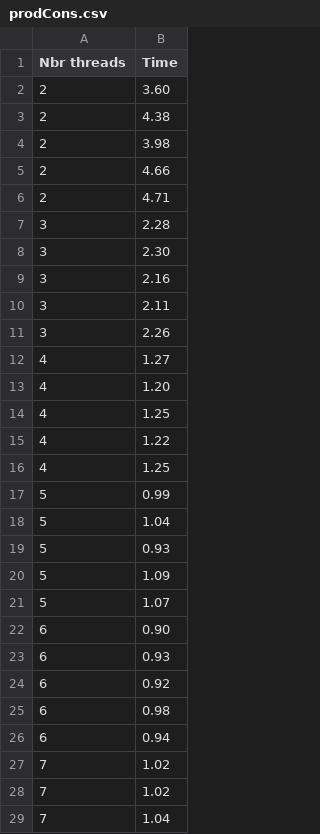
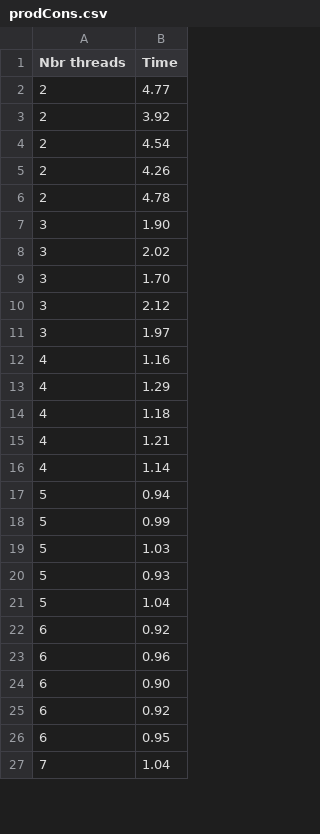
Before and after one commit to martinvm72/SysInf_P1, a CSV file: src/CSV/lpthread/prodCons.csv, drawn as a sheet; only a part is shown; the diff covers the shown part only.

```diff
--- a/src/CSV/lpthread/prodCons.csv
+++ b/src/CSV/lpthread/prodCons.csv
@@ -1,29 +1,27 @@
 Nbr threads,Time
-2,3.60
-2,4.38
-2,3.98
-2,4.66
-2,4.71
-3,2.28
-3,2.30
-3,2.16
-3,2.11
-3,2.26
-4,1.27
-4,1.20
-4,1.25
-4,1.22
-4,1.25
+2,4.77
+2,3.92
+2,4.54
+2,4.26
+2,4.78
+3,1.90
+3,2.02
+3,1.70
+3,2.12
+3,1.97
+4,1.16
+4,1.29
+4,1.18
+4,1.21
+4,1.14
+5,0.94
 5,0.99
+5,1.03
+5,0.93
 5,1.04
-5,0.93
-5,1.09
-5,1.07
+6,0.92
+6,0.96
 6,0.90
-6,0.93
 6,0.92
-6,0.98
-6,0.94
-7,1.02
-7,1.02
+6,0.95
 7,1.04
```
Also changed, not shown: 17 added rows, 15 removed rows, 7 moved rows and 5 edited cells elsewhere in this file, src/CSV/btts/philosophes.csv, src/CSV/btts/prodCons.csv, 31 other files.
